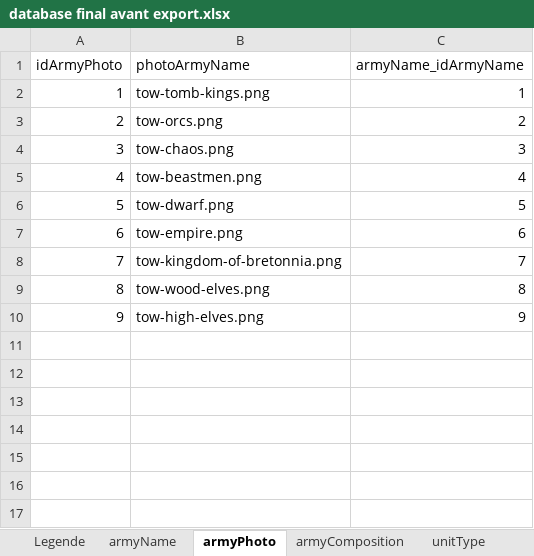
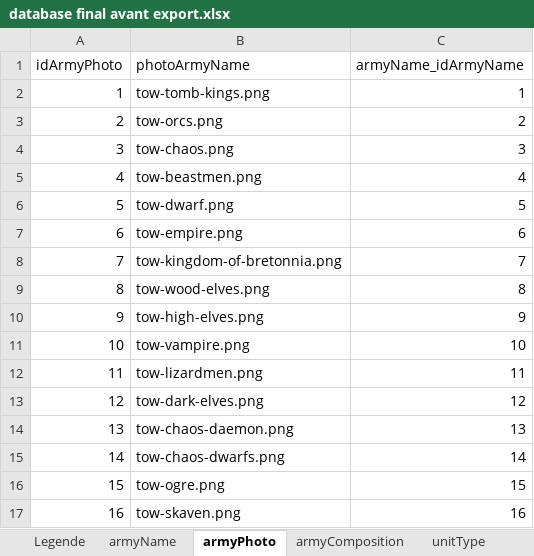
Before and after one commit to ryannnasa/old-world-realms-front, an Excel workbook: Model/database final avant export.xlsx, sheet armyPhoto, drawn as a sheet; values as stored, in another font and other column widths than the file's, no borders; the diff names each change by its address in the sheet, - before the commit and + after, or states it on an @@ line.

```diff
--- a/Model/database final avant export.xlsx (sheet armyPhoto)
+++ b/Model/database final avant export.xlsx (sheet armyPhoto)
+row 11: 10 | tow-vampire.png | 10
+row 12: 11 | tow-lizardmen.png | 11
+row 13: 12 | tow-dark-elves.png | 12
+row 14: 13 | tow-chaos-daemon.png | 13
+row 15: 14 | tow-chaos-dwarfs.png | 14
+row 16: 15 | tow-ogre.png | 15
+row 17: 16 | tow-skaven.png | 16
```
Also changed, not shown: sheet army, sheet armyName, sheet armyComposition, sheet unitType, 18 other files.
